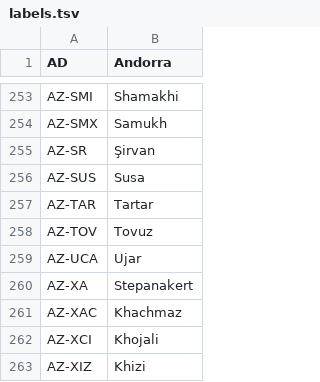
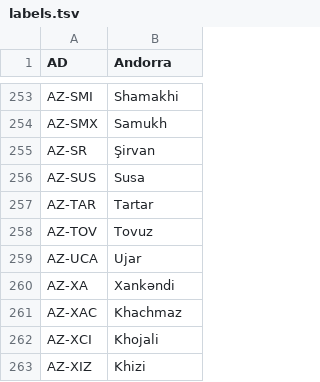
Before and after one commit to CatalogueOfLife/col-gazetteers, a TSV file: iso/labels.tsv, drawn as a sheet; only a part is shown, gaps mark what is left out.

Commit message:
iso: label AZ-XA Xankəndi, the name ISO gives the code
Every other label follows ISO's code, and the gazetteer takes no position on
disputed territory; the Armenian name Stepanakert reads as one since Azerbaijan
took the city in 2023. The id stays.

```diff
--- a/iso/labels.tsv
+++ b/iso/labels.tsv
@@ -259,3 +259,3 @@ AZ-TOV	Tovuz
 AZ-UCA	Ujar
-AZ-XA	Stepanakert
+AZ-XA	Xankəndi
 AZ-XAC	Khachmaz
```
Also changed, not shown: 3 other files.
